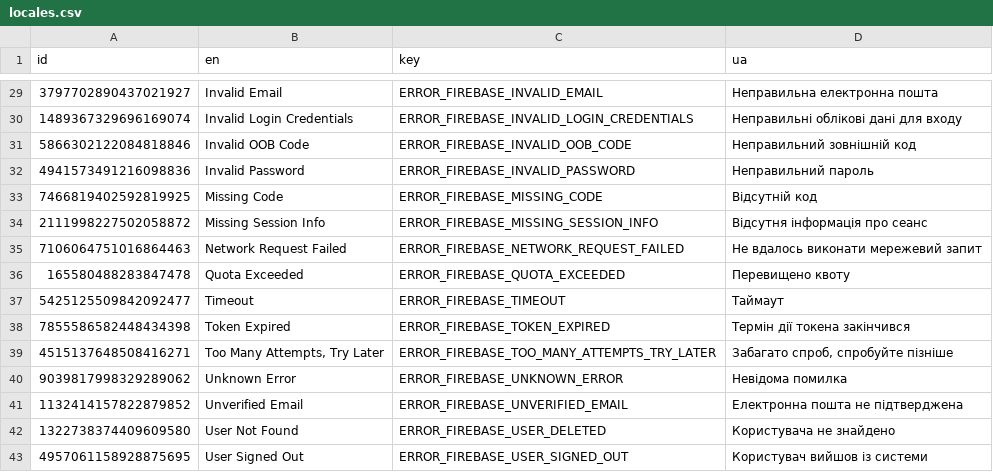
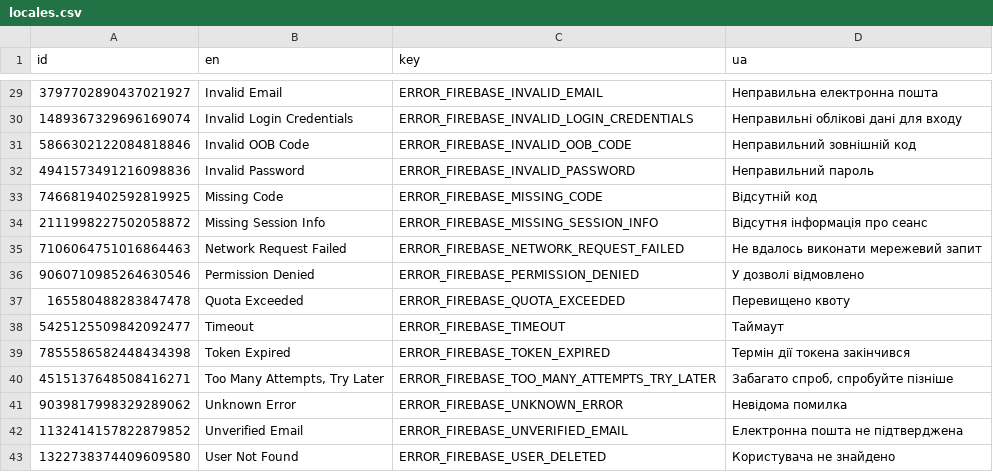
Before and after one commit to pustovitDmytro/tastoria, a CSV file: src/locales/locales.csv, drawn as a sheet; only a part is shown, gaps mark what is left out; the shorter side is filled out with more unchanged rows; the diff names each change by its address in the sheet, - before the commit and + after, or states it on an @@ line.

Commit message:
New: secure firebase requests

```diff
--- a/src/locales/locales.csv
+++ b/src/locales/locales.csv
+row 36: 9060710985264630546 | Permission Denied | ERROR_FIREBASE_PERMISSION_DENIED | У дозволі відмовлено
```
Also changed, not shown: 31 other files.
